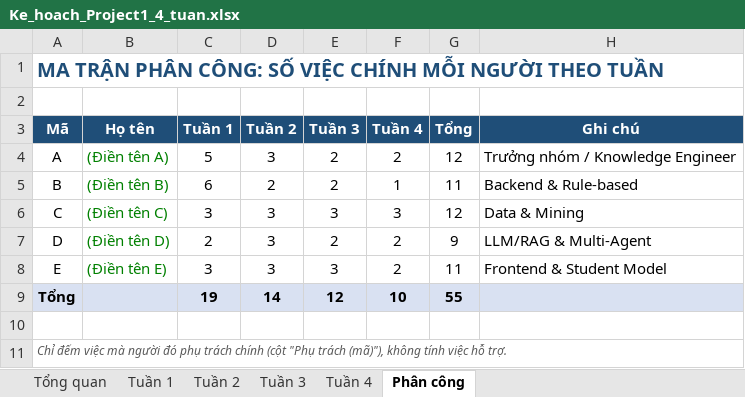
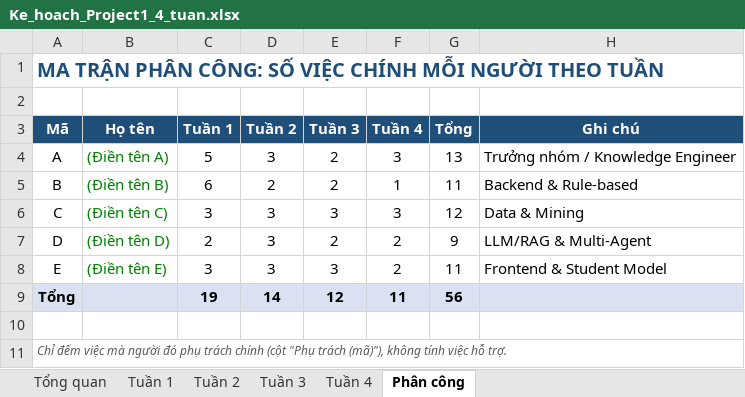
Before and after one commit to namt9/kt-learning-assistant, an Excel workbook: docs/Ke_hoach_Project1_4_tuan.xlsx, sheet Phân công, drawn as a sheet; values as stored, in another font and other column widths than the file's, no borders; the diff names each change by its address in the sheet, - before the commit and + after, or states it on an @@ line.

```diff
--- a/docs/Ke_hoach_Project1_4_tuan.xlsx (sheet Phân công)
+++ b/docs/Ke_hoach_Project1_4_tuan.xlsx (sheet Phân công)
-F4 (Tuần 4): 2
+F4 (Tuần 4): 3
-G4 (Tổng): 12
+G4 (Tổng): 13
-F9 (Tuần 4): 10
+F9 (Tuần 4): 11
-G9 (Tổng): 55
+G9 (Tổng): 56
```
Also changed, not shown: sheet Tuần 4, sheet Tổng quan, sheet Tuần 3, sheet Tuần 1, sheet Tuần 2.
